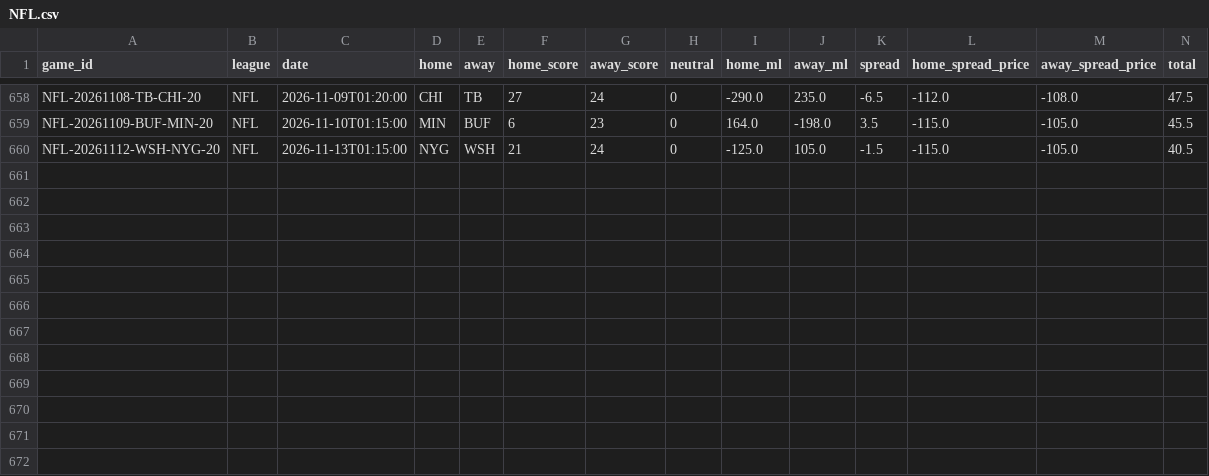
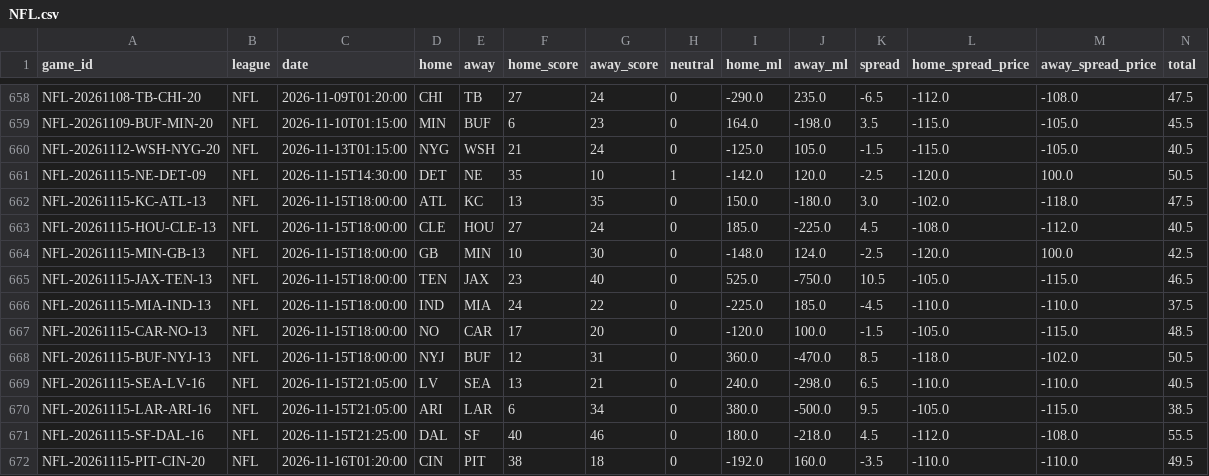
Before and after one commit to ElRico64/AlgoTradingBot, a CSV file: data/history/NFL.csv, drawn as a sheet; only a part is shown, gaps mark what is left out; rows hold the shown columns only; the diff names each change by its address in the sheet, - before the commit and + after, or states it on an @@ line.

```diff
--- a/data/history/NFL.csv
+++ b/data/history/NFL.csv
+row 661: NFL-20261115-NE-DET-09 | NFL | 2026-11-15T14:30:00 | DET | NE | 35 | 10 | 1 | -142.0 | 120.0 | -2.5 | -120.0 | 100.0 | 50.5
+row 662: NFL-20261115-KC-ATL-13 | NFL | 2026-11-15T18:00:00 | ATL | KC | 13 | 35 | 0 | 150.0 | -180.0 | 3.0 | -102.0 | -118.0 | 47.5
+row 663: NFL-20261115-HOU-CLE-13 | NFL | 2026-11-15T18:00:00 | CLE | HOU | 27 | 24 | 0 | 185.0 | -225.0 | 4.5 | -108.0 | -112.0 | 40.5
+row 664: NFL-20261115-MIN-GB-13 | NFL | 2026-11-15T18:00:00 | GB | MIN | 10 | 30 | 0 | -148.0 | 124.0 | -2.5 | -120.0 | 100.0 | 42.5
+row 665: NFL-20261115-JAX-TEN-13 | NFL | 2026-11-15T18:00:00 | TEN | JAX | 23 | 40 | 0 | 525.0 | -750.0 | 10.5 | -105.0 | -115.0 | 46.5
+row 666: NFL-20261115-MIA-IND-13 | NFL | 2026-11-15T18:00:00 | IND | MIA | 24 | 22 | 0 | -225.0 | 185.0 | -4.5 | -110.0 | -110.0 | 37.5
+row 667: NFL-20261115-CAR-NO-13 | NFL | 2026-11-15T18:00:00 | NO | CAR | 17 | 20 | 0 | -120.0 | 100.0 | -1.5 | -105.0 | -115.0 | 48.5
+row 668: NFL-20261115-BUF-NYJ-13 | NFL | 2026-11-15T18:00:00 | NYJ | BUF | 12 | 31 | 0 | 360.0 | -470.0 | 8.5 | -118.0 | -102.0 | 50.5
+row 669: NFL-20261115-SEA-LV-16 | NFL | 2026-11-15T21:05:00 | LV | SEA | 13 | 21 | 0 | 240.0 | -298.0 | 6.5 | -110.0 | -110.0 | 40.5
+row 670: NFL-20261115-LAR-ARI-16 | NFL | 2026-11-15T21:05:00 | ARI | LAR | 6 | 34 | 0 | 380.0 | -500.0 | 9.5 | -105.0 | -115.0 | 38.5
+row 671: NFL-20261115-SF-DAL-16 | NFL | 2026-11-15T21:25:00 | DAL | SF | 40 | 46 | 0 | 180.0 | -218.0 | 4.5 | -112.0 | -108.0 | 55.5
+row 672: NFL-20261115-PIT-CIN-20 | NFL | 2026-11-16T01:20:00 | CIN | PIT | 38 | 18 | 0 | -192.0 | 160.0 | -3.5 | -110.0 | -110.0 | 49.5
```
Also changed, not shown: data/history/NBA.csv, data/history/NHL.csv, 10 other files.
